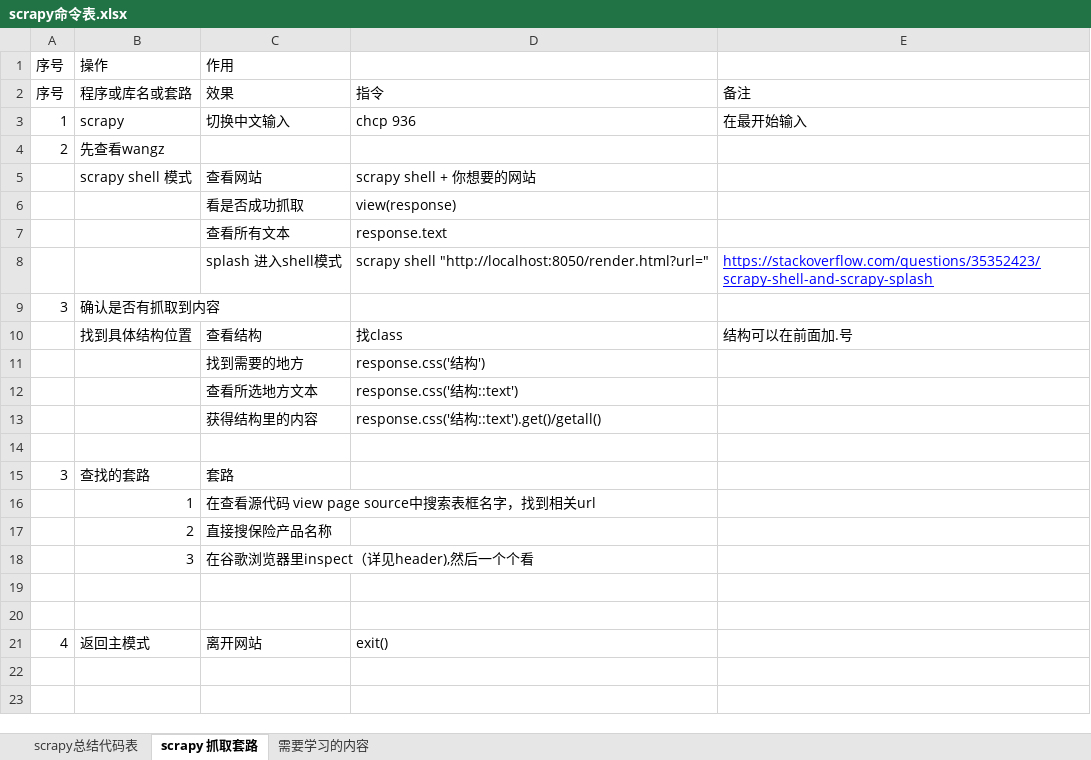
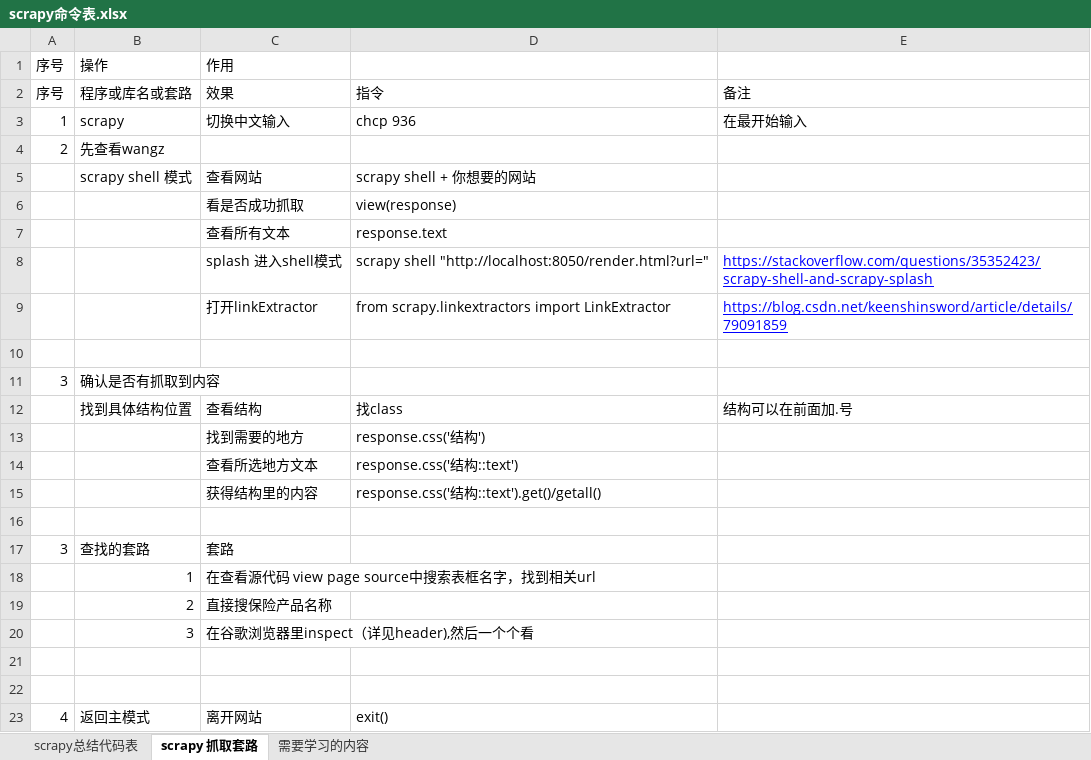
Before and after one commit to Shanlearning/insurance-data-scraping-project, an Excel workbook: scrapy命令表.xlsx, sheet scrapy 抓取套路, drawn as a sheet; values as stored, in another font and other column widths than the file's, no borders; the diff names each change by its address in the sheet, - before the commit and + after, or states it on an @@ line.

```diff
--- a/scrapy命令表.xlsx (sheet scrapy 抓取套路)
+++ b/scrapy命令表.xlsx (sheet scrapy 抓取套路)
+row 9:  |  | 打开linkExtractor | from scrapy.linkextractors import LinkExtractor | https://blog.csdn.net/keenshinsword/article/details/79091859
+row 10: (empty)
```
Also changed, not shown: sheet 需要学习的内容, sheet scrapy总结代码表, 1 other file.
